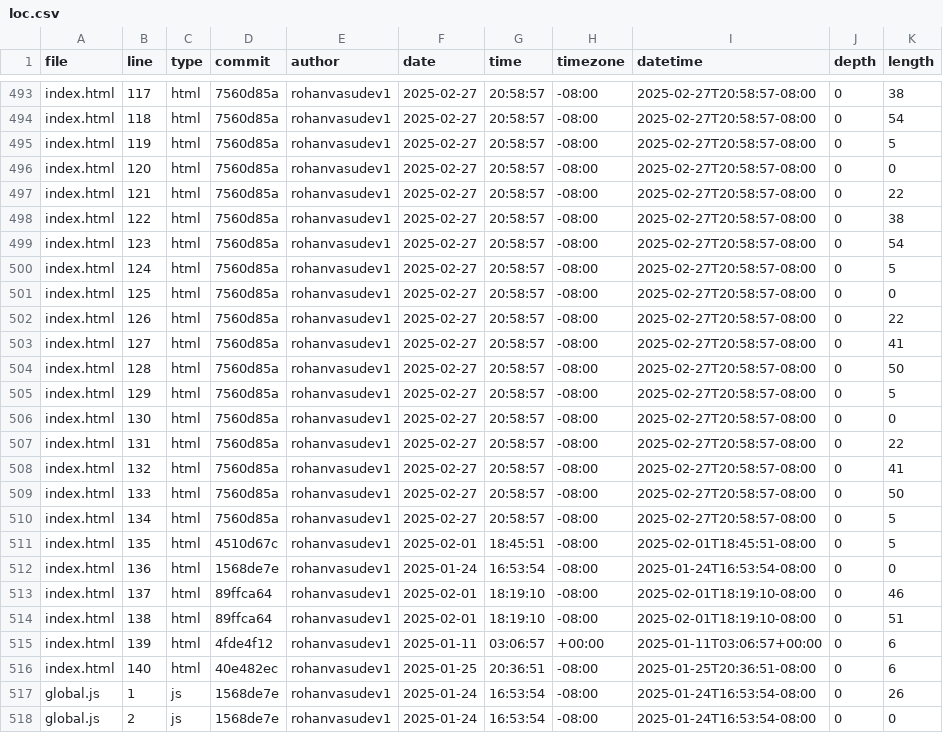
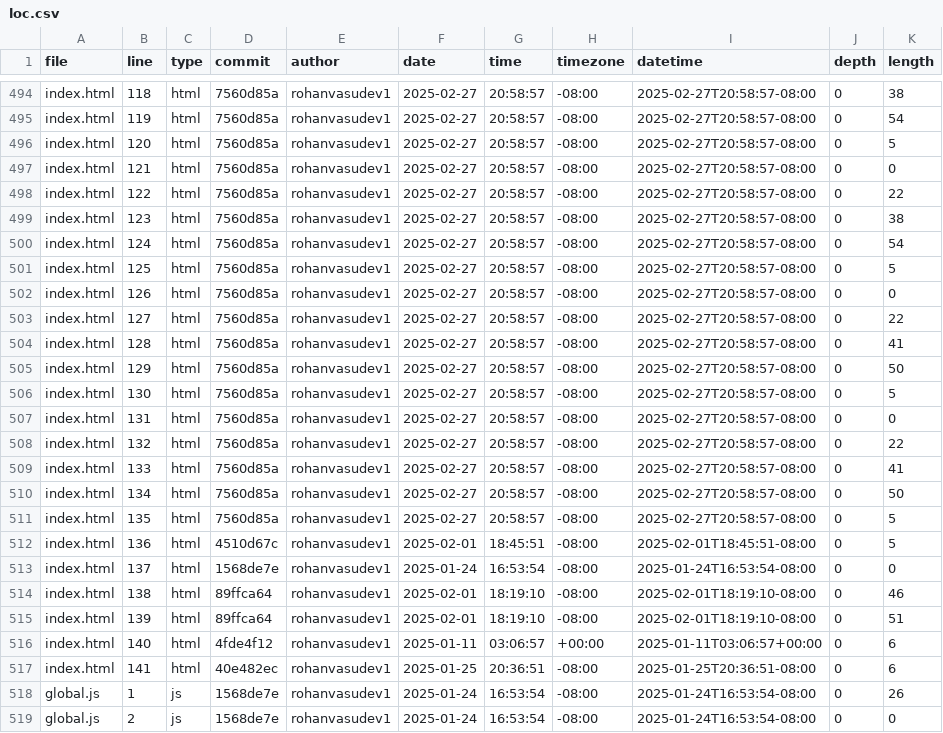
Before and after one commit to Rohanvasudev1/portfolio, a CSV file: meta/loc.csv, drawn as a sheet; only a part is shown, gaps mark what is left out; addresses are those after the commit; the diff covers the shown part only; the diff names each change by its address in the sheet, - before the commit and + after, or states it on an @@ line.

```diff
--- a/meta/loc.csv
+++ b/meta/loc.csv
-B494 (line): 117
+B494 (line): 118
-B495 (line): 118
+B495 (line): 119
-B496 (line): 119
+B496 (line): 120
-B497 (line): 120
+B497 (line): 121
-B498 (line): 121
+B498 (line): 122
-B499 (line): 122
+B499 (line): 123
-B500 (line): 123
+B500 (line): 124
-B501 (line): 124
+B501 (line): 125
-B502 (line): 125
+B502 (line): 126
-B503 (line): 126
+B503 (line): 127
-B504 (line): 127
+B504 (line): 128
-B505 (line): 128
+B505 (line): 129
-B506 (line): 129
+B506 (line): 130
-B507 (line): 130
+B507 (line): 131
-B508 (line): 131
+B508 (line): 132
-B509 (line): 132
+B509 (line): 133
-B510 (line): 133
+B510 (line): 134
-B511 (line): 134
+B511 (line): 135
-B512 (line): 135
+B512 (line): 136
-B513 (line): 136
+B513 (line): 137
-B514 (line): 137
+B514 (line): 138
-B515 (line): 138
+B515 (line): 139
-B516 (line): 139
+B516 (line): 140
-B517 (line): 140
+B517 (line): 141
```
Also changed, not shown: 1 added row and 26 edited cells elsewhere in this file.
